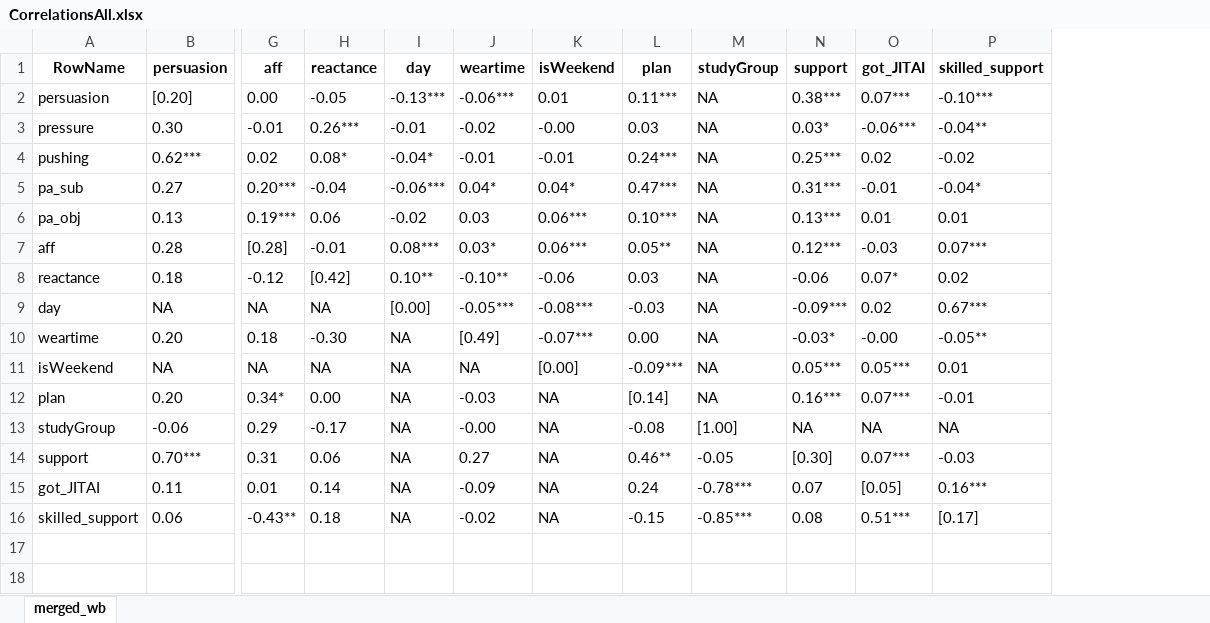
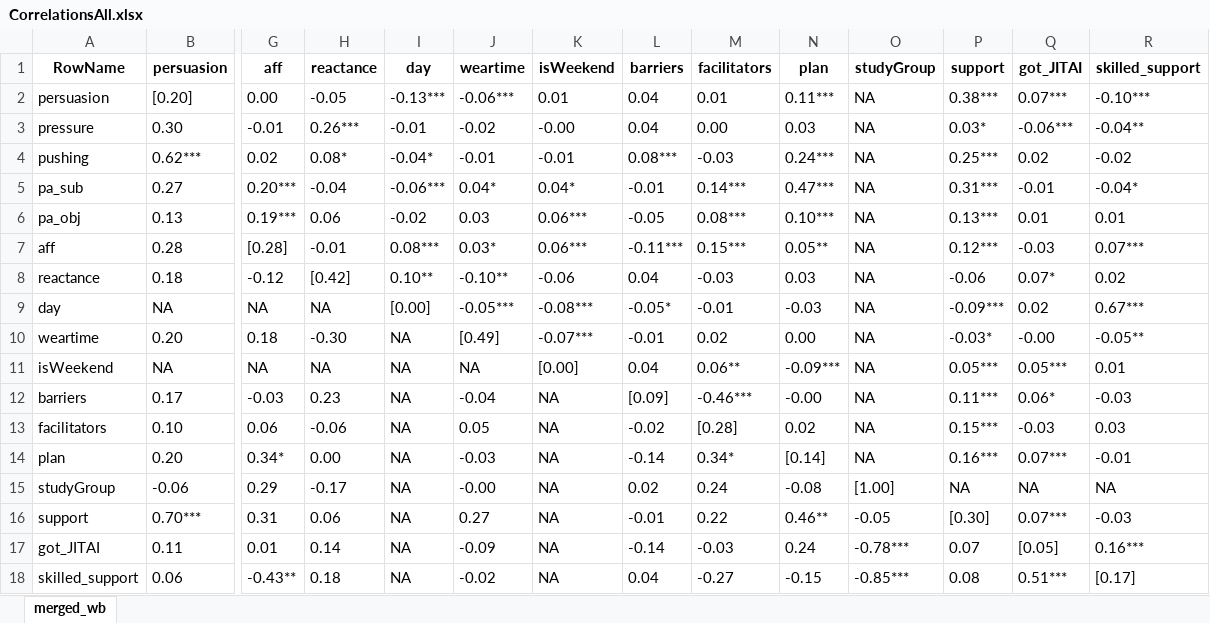
Before and after one commit to Pascal-Kueng/02TimeAndTiesControl, an Excel workbook: Output/CorrelationsAll.xlsx, sheet merged_wb, drawn as a sheet; only a part is shown, gaps mark what is left out; values as stored, in another font and other column widths than the file's, no borders; rows hold the shown columns only; the diff names each change by its address in the sheet, - before the commit and + after, or states it on an @@ line.

```diff
--- a/Output/CorrelationsAll.xlsx (sheet merged_wb)
+++ b/Output/CorrelationsAll.xlsx (sheet merged_wb)
+column L (barriers), rows 2-11: 0.04 | 0.04 | 0.08*** | -0.01 | -0.05 | -0.11*** | 0.04 | -0.05* | -0.01 | 0.04; rows 14-18: -0.14 | 0.02 | -0.01 | -0.14 | 0.04
+column M (facilitators), rows 2-11: 0.01 | 0.00 | -0.03 | 0.14*** | 0.08*** | 0.15*** | -0.03 | -0.01 | 0.02 | 0.06**; rows 14-18: 0.34* | 0.24 | 0.22 | -0.03 | -0.27
+row 12: barriers | 0.17 | -0.03 | 0.23 | NA | -0.04 | NA | [0.09] | -0.46*** | -0.00 | NA | 0.11*** | 0.06* | -0.03
+row 13: facilitators | 0.10 | 0.06 | -0.06 | NA | 0.05 | NA | -0.02 | [0.28] | 0.02 | NA | 0.15*** | -0.03 | 0.03
```
Also changed, not shown: Output/AllModels_final_with_plan_12000.xlsx, Output/CorrelationsMain.xlsx, 20 other files.
